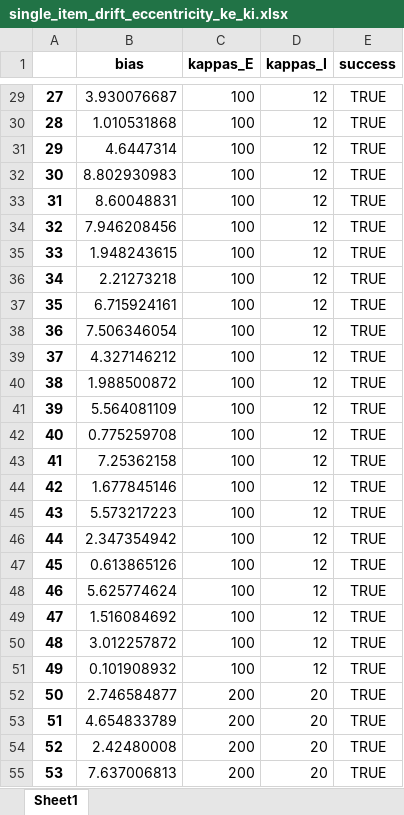
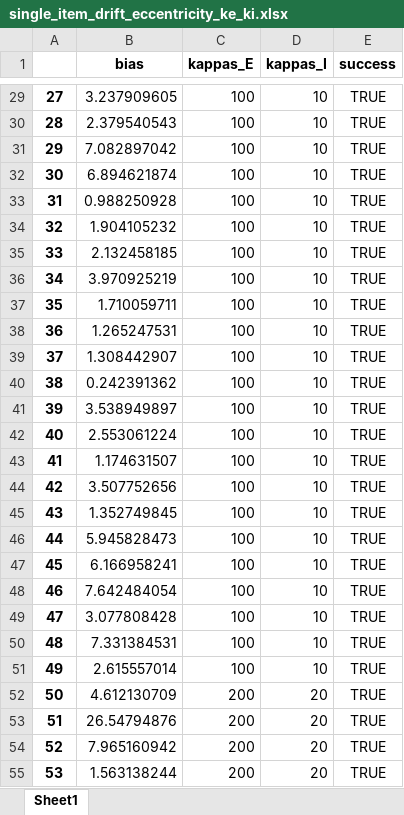
Before and after one commit to davidbestue/interference_topography, an Excel workbook: simulations/model/single_item_drift_eccentricity_ke_ki.xlsx, sheet Sheet1, drawn as a sheet; only a part is shown, gaps mark what is left out; values as stored, in another font and other column widths than the file's, no borders; the diff covers the shown part only; the diff names each change by its address in the sheet, - before the commit and + after, or states it on an @@ line.

```diff
--- a/simulations/model/single_item_drift_eccentricity_ke_ki.xlsx (sheet Sheet1)
+++ b/simulations/model/single_item_drift_eccentricity_ke_ki.xlsx (sheet Sheet1)
-B29 (bias): 3.930076687
+B29 (bias): 3.237909605
-D29:D51 (kappas_I): 12
+D29:D51 (kappas_I): 10
-B30 (bias): 1.010531868
+B30 (bias): 2.379540543
-B31 (bias): 4.6447314
+B31 (bias): 7.082897042
-B32 (bias): 8.802930983
+B32 (bias): 6.894621874
-B33 (bias): 8.60048831
+B33 (bias): 0.988250928
-B34 (bias): 7.946208456
+B34 (bias): 1.904105232
-B35 (bias): 1.948243615
+B35 (bias): 2.132458185
-B36 (bias): 2.21273218
+B36 (bias): 3.970925219
-B37 (bias): 6.715924161
+B37 (bias): 1.710059711
-B38 (bias): 7.506346054
+B38 (bias): 1.265247531
-B39 (bias): 4.327146212
+B39 (bias): 1.308442907
-B40 (bias): 1.988500872
+B40 (bias): 0.242391362
-B41 (bias): 5.564081109
+B41 (bias): 3.538949897
-B42 (bias): 0.775259708
+B42 (bias): 2.553061224
-B43 (bias): 7.25362158
+B43 (bias): 1.174631507
-B44 (bias): 1.677845146
+B44 (bias): 3.507752656
-B45 (bias): 5.573217223
+B45 (bias): 1.352749845
-B46 (bias): 2.347354942
+B46 (bias): 5.945828473
-B47 (bias): 0.613865126
+B47 (bias): 6.166958241
-B48 (bias): 5.625774624
+B48 (bias): 7.642484054
-B49 (bias): 1.516084692
+B49 (bias): 3.077808428
-B50 (bias): 3.012257872
+B50 (bias): 7.331384531
-B51 (bias): 0.101908932
+B51 (bias): 2.615557014
-B52 (bias): 2.746584877
+B52 (bias): 4.612130709
-B53 (bias): 4.654833789
+B53 (bias): 26.54794876
-B54 (bias): 2.42480008
+B54 (bias): 7.965160942
-B55 (bias): 7.637006813
+B55 (bias): 1.563138244
```
Also changed, not shown: 100 edited cells elsewhere in this sheet, 1 other file.
